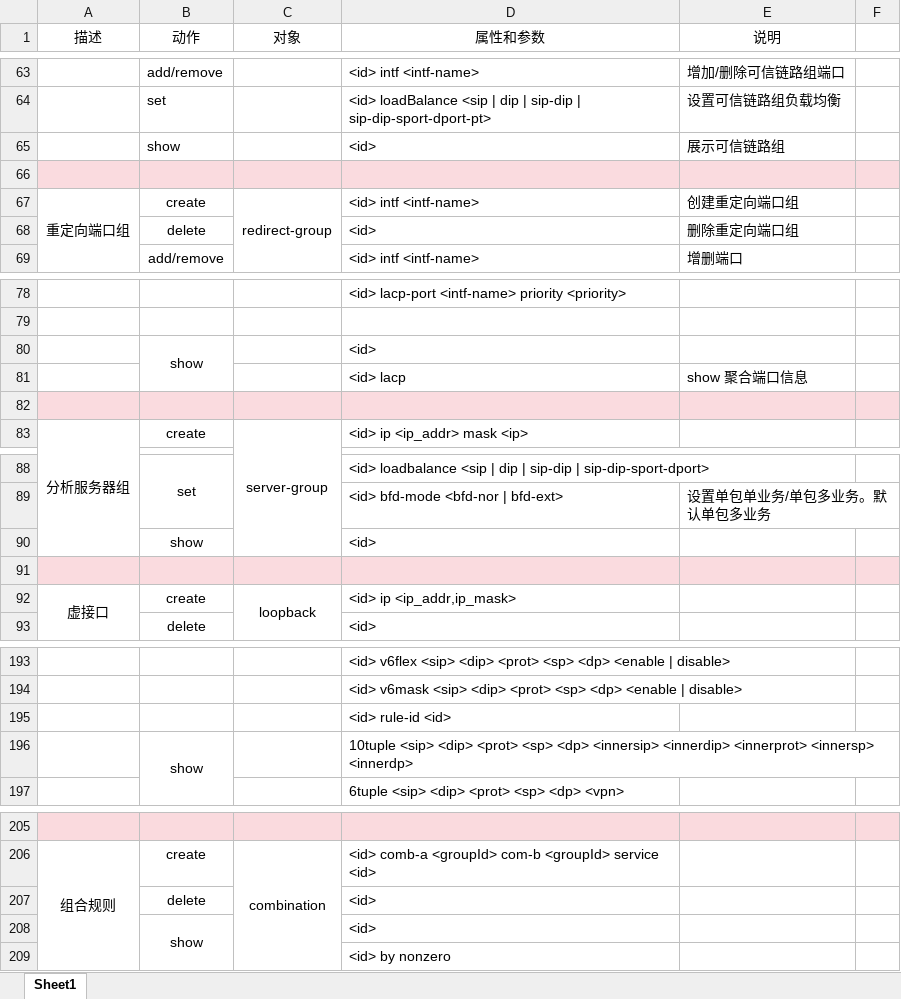
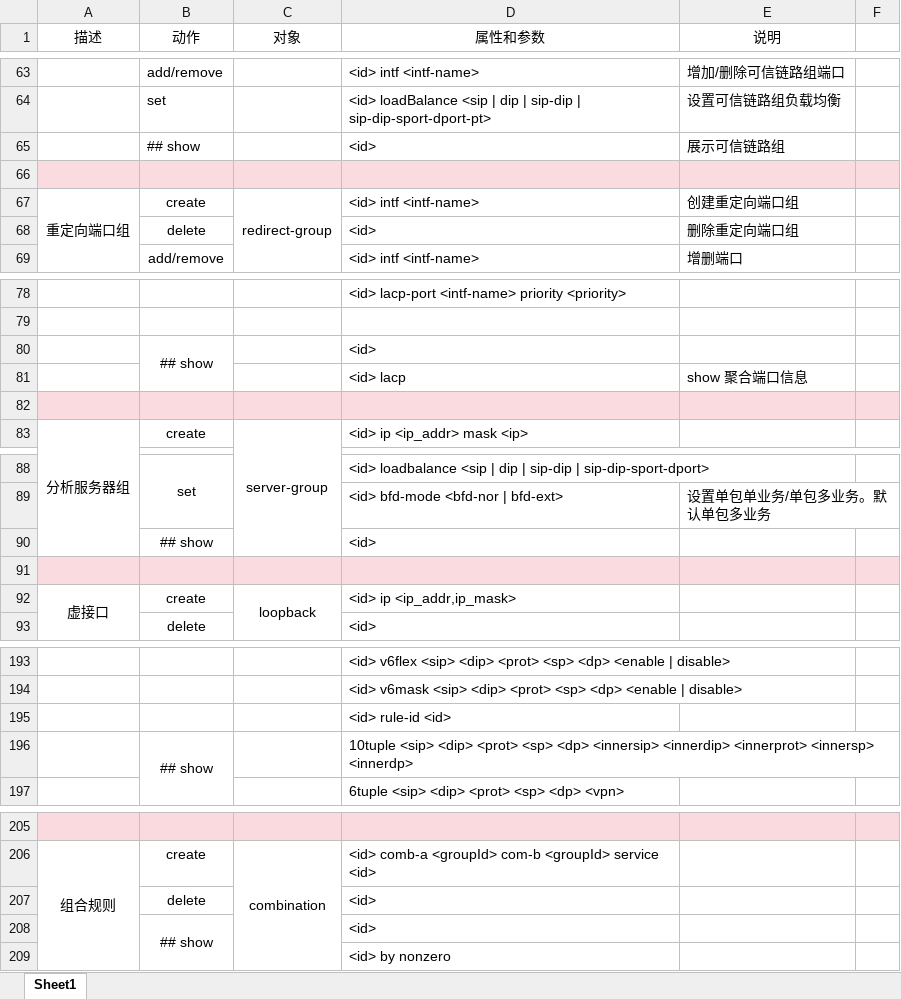
Before and after one commit to RicoChen1/2025S_Work, an Excel workbook: 命令树-G.xlsx, sheet Sheet1, drawn as a sheet; only a part is shown, gaps mark what is left out; values as stored, in another font and other column widths than the file's, no borders; the diff covers the shown part only; the diff names each change by its address in the sheet, - before the commit and + after, or states it on an @@ line.

```diff
--- a/命令树-G.xlsx (sheet Sheet1)
+++ b/命令树-G.xlsx (sheet Sheet1)
-B65 (动作): show
+B65 (动作): ## show
-B80 (动作): show
+B80 (动作): ## show
-B90 (动作): show
+B90 (动作): ## show
-B196 (动作): show
+B196 (动作): ## show
-B208 (动作): show
+B208 (动作): ## show
```
Also changed, not shown: 1 added row, 1 removed row and 21 edited cells elsewhere in this sheet.
